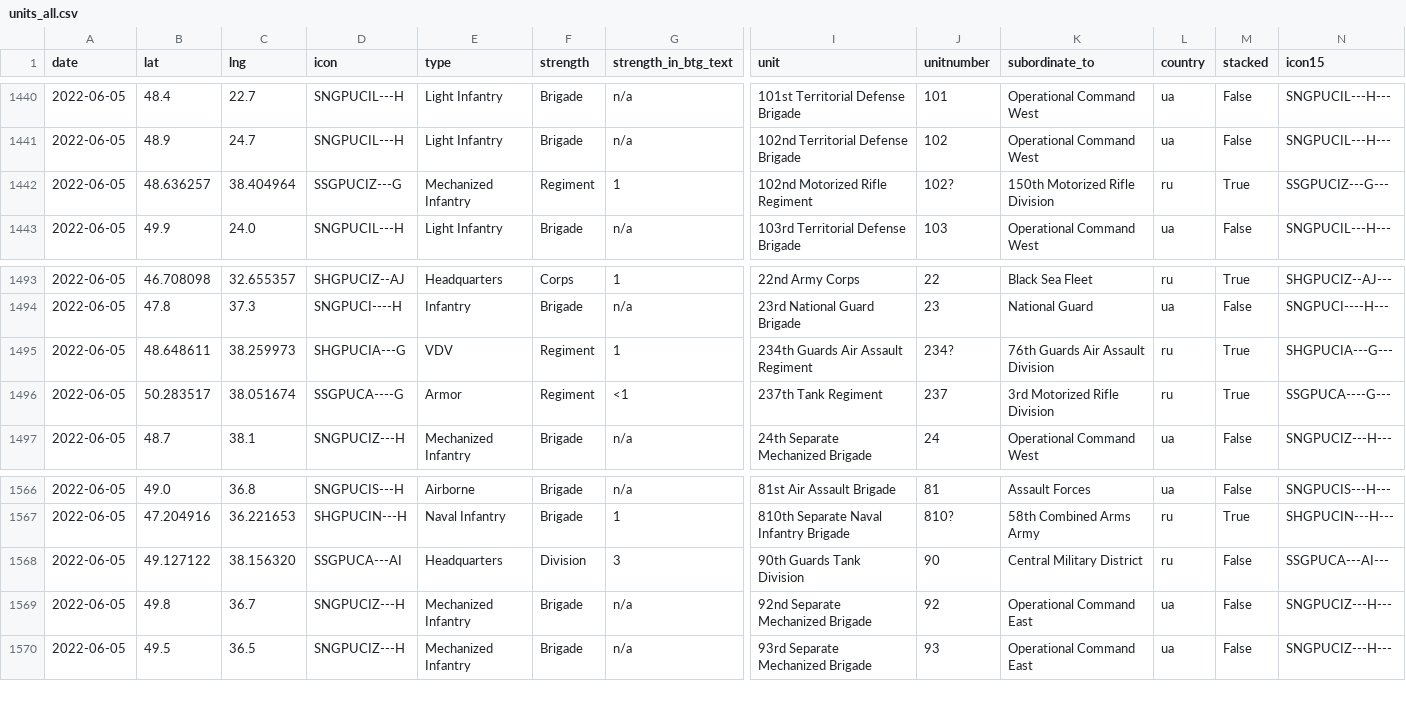
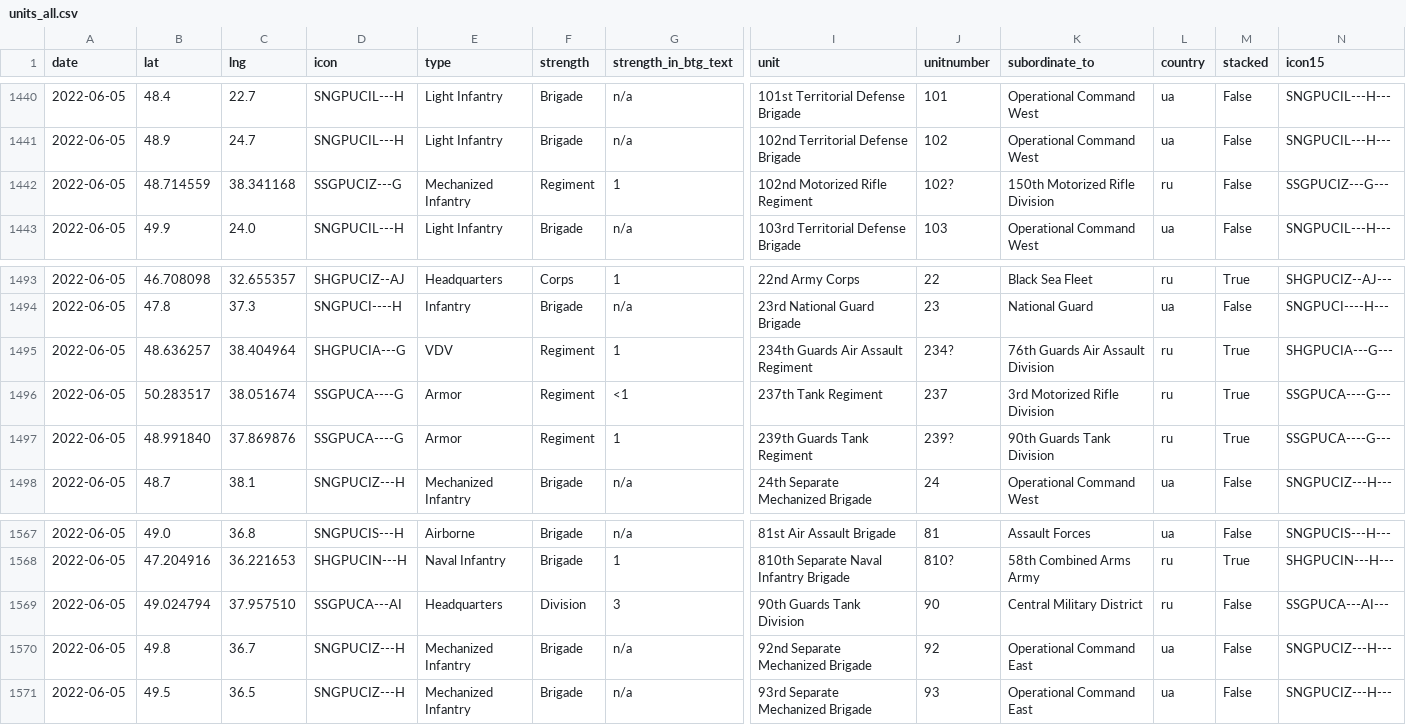
Before and after one commit to simonhuwiler/uawardata, a CSV file: data/csv/units_all.csv, drawn as a sheet; only a part is shown, gaps mark what is left out; addresses are those after the commit; rows hold the shown columns only; the diff names each change by its address in the sheet, - before the commit and + after, or states it on an @@ line.

```diff
--- a/data/csv/units_all.csv
+++ b/data/csv/units_all.csv
-B1442 (lat): 48.636257
+B1442 (lat): 48.714559
-C1442 (lng): 38.404964
+C1442 (lng): 38.341168
-M1442 (stacked): True
+M1442 (stacked): False
-B1495 (lat): 48.648611
+B1495 (lat): 48.636257
-C1495 (lng): 38.259973
+C1495 (lng): 38.404964
+row 1497: 2022-06-05 | 48.991840 | 37.869876 | SSGPUCA----G | Armor | Regiment | 1 | 239th Guards Tank Regiment | 239? | 90th Guards Tank Division | ru | True | SSGPUCA----G---
-B1569 (lat): 49.127122
+B1569 (lat): 49.024794
-C1569 (lng): 38.156320
+C1569 (lng): 37.957510
```
Also changed, not shown: data/csv/btgs_all.csv, data/csv/btgs_current.csv, 5 other files.
